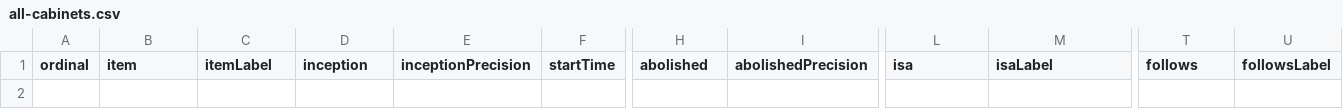
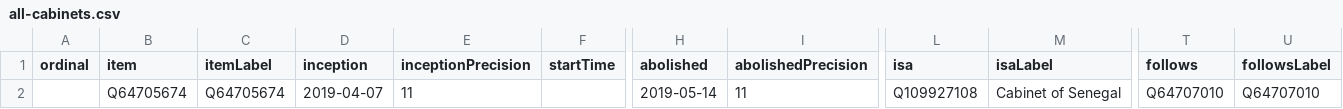
Before and after one commit to every-politician-scrapers/senegal-ministers, a CSV file: wikidata/results/all-cabinets.csv, drawn as a sheet; only a part is shown, gaps mark what is left out; rows hold the shown columns only; the diff names each change by its address in the sheet, - before the commit and + after, or states it on an @@ line.

```diff
--- a/wikidata/results/all-cabinets.csv
+++ b/wikidata/results/all-cabinets.csv
+row 2:  | Q64705674 | Q64705674 | 2019-04-07 | 11 |  | 2019-05-14 | 11 | Q109927108 | Cabinet of Senegal | Q64707010 | Q64707010
```
